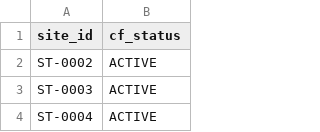
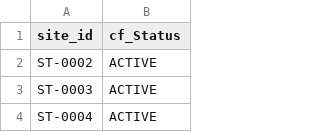
Before and after one commit to vincent19974/apollo-netbox-ansible, a CSV file: net_data/ncr-mindanao-sites-status.csv, drawn as a sheet; only a part is shown.

Commit message:
update csv

```diff
--- a/net_data/ncr-mindanao-sites-status.csv
+++ b/net_data/ncr-mindanao-sites-status.csv
@@ -1,2 +1,2 @@
-site_id,cf_status
+site_id,cf_Status
 ST-0002,ACTIVE
```
